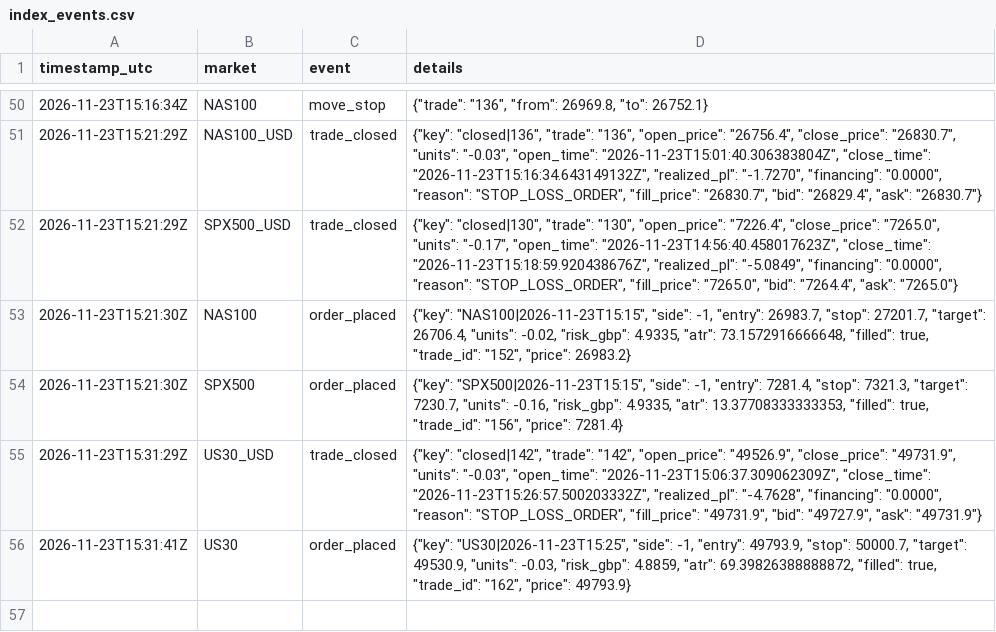
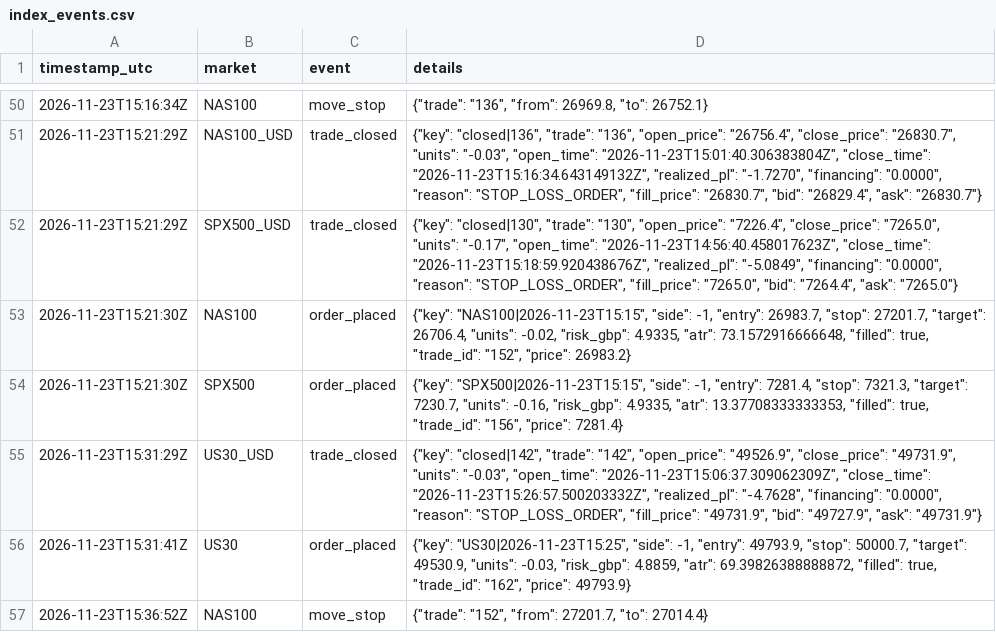
Before and after one commit to joemoney888/index, a CSV file: logs/index_events.csv, drawn as a sheet; only a part is shown, gaps mark what is left out.

Commit message:
index run 2026-11-23T15:36:54Z

```diff
--- a/logs/index_events.csv
+++ b/logs/index_events.csv
@@ -56 +56,2 @@ timestamp_utc,market,event,details
 2026-11-23T15:31:41Z,US30,order_placed,"{""key"": ""US30|2026-11-23T15:25"", ""side"": -1, ""entry"": 49793.9, ""stop"": 50000.7, ""target"": 49530.9, ""units"": -0.03, ""risk_gbp"": 4.8859, ""atr"": 69.39826388888872, ""filled"": true, ""trade_id"": ""162"", ""price"": 49793.9}"
+2026-11-23T15:36:52Z,NAS100,move_stop,"{""trade"": ""152"", ""from"": 27201.7, ""to"": 27014.4}"
```
